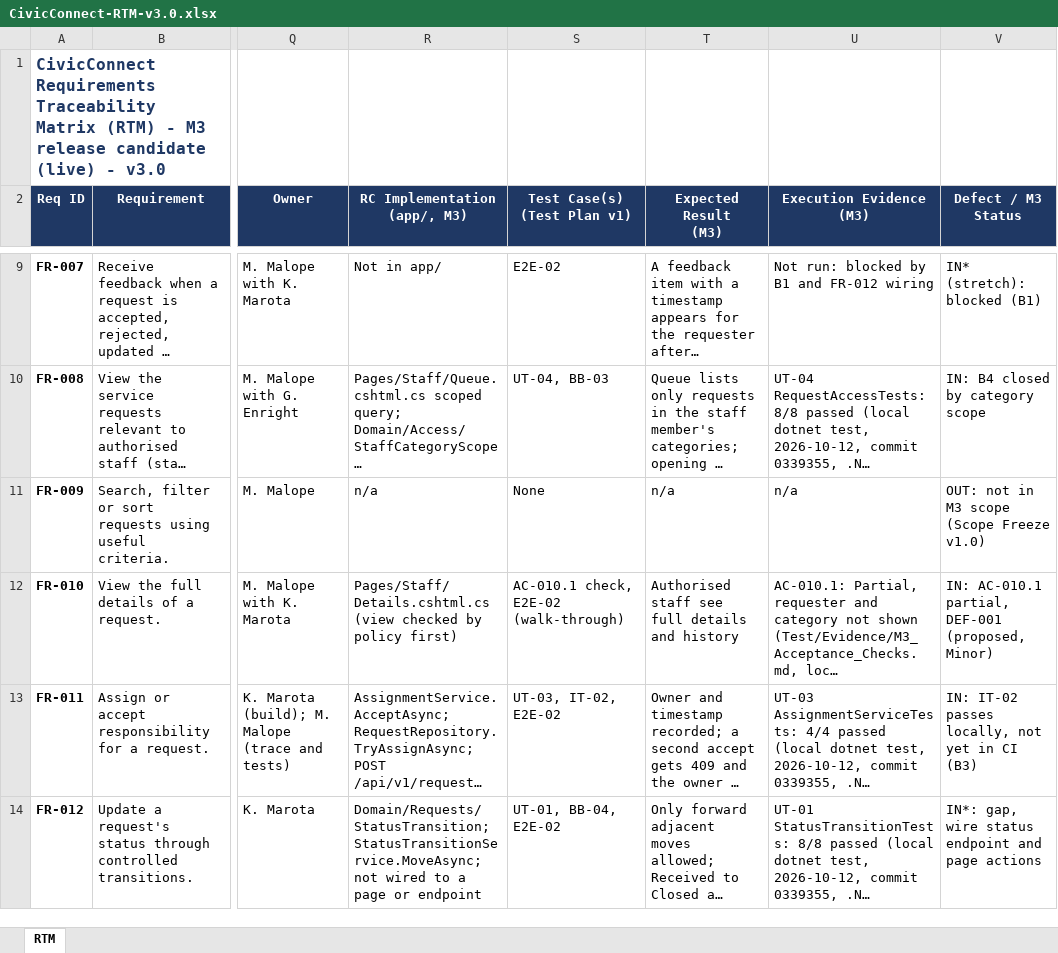
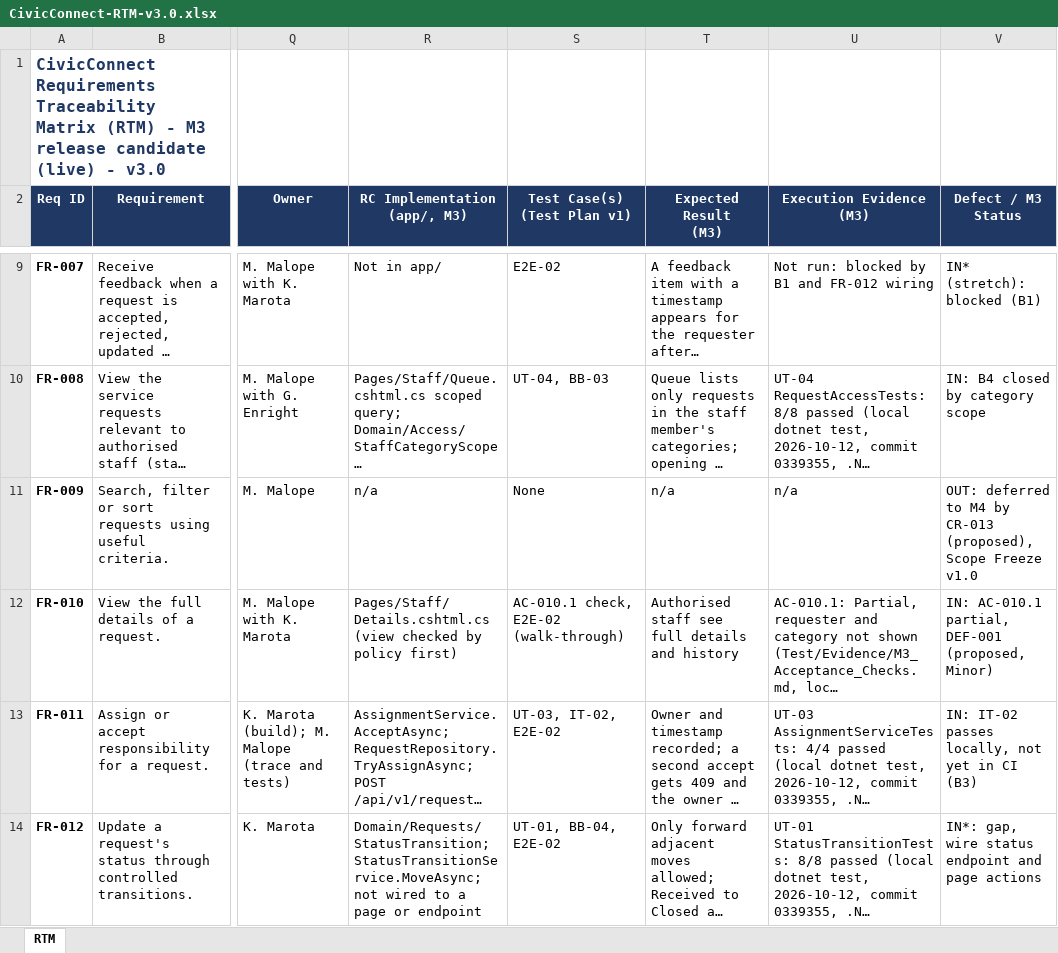
Before and after one commit to Gemdave/SEN381_Project-2026, an Excel workbook: Docs/Risks/RTM/CivicConnect-RTM-v3.0.xlsx, sheet RTM, drawn as a sheet; only a part is shown, gaps mark what is left out; long unchanged cells end in …; values as stored, in another font and other column widths than the file's, no borders; the diff covers the shown part only; the diff names each change by its address in the sheet, - before the commit and + after, or states it on an @@ line.

Commit message:
updated the change register, rtm and added conformance
Settle CR-001 to CR-011 and add the M3 baseline conformance table. Change Register v3.0 records each decision with evidence and raises CR-012 (closing rule), CR-013 (deferred Musts) and CR-014 (single deployable); the RTM statuses now point to them.

```diff
--- a/Docs/Risks/RTM/CivicConnect-RTM-v3.0.xlsx (sheet RTM)
+++ b/Docs/Risks/RTM/CivicConnect-RTM-v3.0.xlsx (sheet RTM)
-V11 (Defect / M3 Status): OUT: not in M3 scope (Scope Freeze v1.0)
+V11 (Defect / M3 Status): OUT: deferred to M4 by CR-013 (proposed), Scope Freeze v1.0
```
Also changed, not shown: 8 edited cells elsewhere in this sheet, 2 other files.
